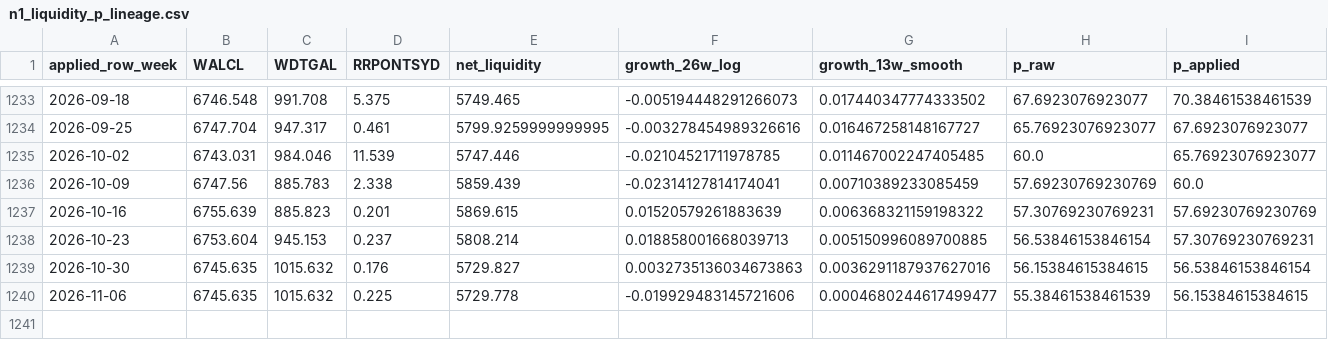
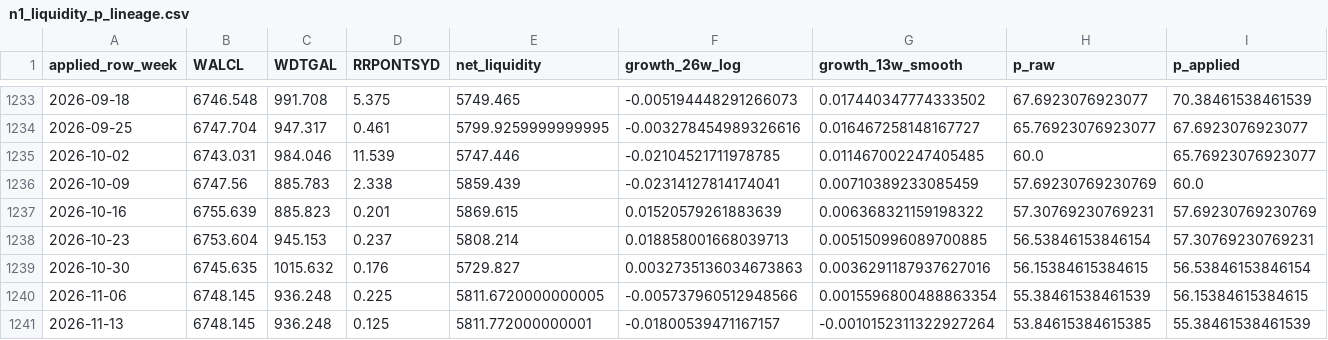
Before and after one commit to PJS-creator/vrt-mrvl-entry-monitor, a CSV file: n1_liquidity_p_lineage.csv, drawn as a sheet; only a part is shown, gaps mark what is left out; rows hold the shown columns only; the diff names each change by its address in the sheet, - before the commit and + after, or states it on an @@ line.

```diff
--- a/n1_liquidity_p_lineage.csv
+++ b/n1_liquidity_p_lineage.csv
-B1240 (WALCL): 6745.635
+B1240 (WALCL): 6748.145
-C1240 (WDTGAL): 1015.632
+C1240 (WDTGAL): 936.248
-E1240 (net_liquidity): 5729.778
+E1240 (net_liquidity): 5811.6720000000005
-F1240 (growth_26w_log): -0.019929483145721606
+F1240 (growth_26w_log): -0.005737960512948566
-G1240 (growth_13w_smooth): 0.0004680244617499477
+G1240 (growth_13w_smooth): 0.0015596800488863354
+row 1241: 2026-11-13 | 6748.145 | 936.248 | 0.125 | 5811.772000000001 | -0.01800539471167157 | -0.0010152311322927264 | 53.84615384615385 | 55.38461538461539
```
Also changed, not shown: 17 other files.
